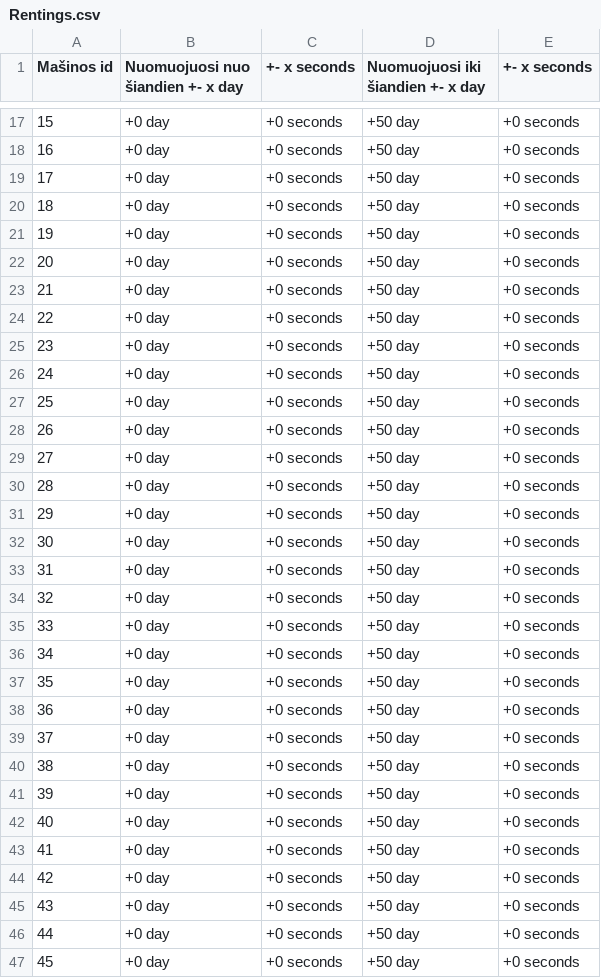
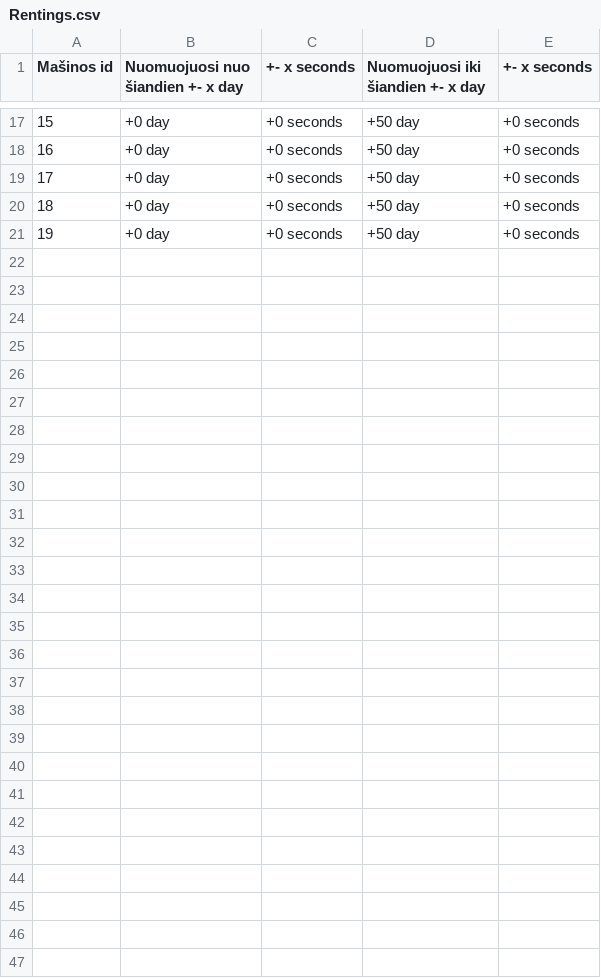
Before and after one commit to Matoxas/carbooking-1, a CSV file: public/data/Rentings.csv, drawn as a sheet; only a part is shown, gaps mark what is left out.

```diff
--- a/public/data/Rentings.csv
+++ b/public/data/Rentings.csv
@@ -21,27 +21 @@ Mašinos id; Nuomuojuosi nuo šiandien +- x day; +- x seconds; Nuomuojuosi iki
 19;+0 day;+0 seconds;+50 day;+0 seconds
-20;+0 day;+0 seconds;+50 day;+0 seconds
-21;+0 day;+0 seconds;+50 day;+0 seconds
-22;+0 day;+0 seconds;+50 day;+0 seconds
-23;+0 day;+0 seconds;+50 day;+0 seconds
-24;+0 day;+0 seconds;+50 day;+0 seconds
-25;+0 day;+0 seconds;+50 day;+0 seconds
-26;+0 day;+0 seconds;+50 day;+0 seconds
-27;+0 day;+0 seconds;+50 day;+0 seconds
-28;+0 day;+0 seconds;+50 day;+0 seconds
-29;+0 day;+0 seconds;+50 day;+0 seconds
-30;+0 day;+0 seconds;+50 day;+0 seconds
-31;+0 day;+0 seconds;+50 day;+0 seconds
-32;+0 day;+0 seconds;+50 day;+0 seconds
-33;+0 day;+0 seconds;+50 day;+0 seconds
-34;+0 day;+0 seconds;+50 day;+0 seconds
-35;+0 day;+0 seconds;+50 day;+0 seconds
-36;+0 day;+0 seconds;+50 day;+0 seconds
-37;+0 day;+0 seconds;+50 day;+0 seconds
-38;+0 day;+0 seconds;+50 day;+0 seconds
-39;+0 day;+0 seconds;+50 day;+0 seconds
-40;+0 day;+0 seconds;+50 day;+0 seconds
-41;+0 day;+0 seconds;+50 day;+0 seconds
-42;+0 day;+0 seconds;+50 day;+0 seconds
-43;+0 day;+0 seconds;+50 day;+0 seconds
-44;+0 day;+0 seconds;+50 day;+0 seconds
-45;+0 day;+0 seconds;+50 day;+0 seconds
```
Also changed, not shown: public/data/Cars.csv, public/data/Comments.csv, 49 other files.
